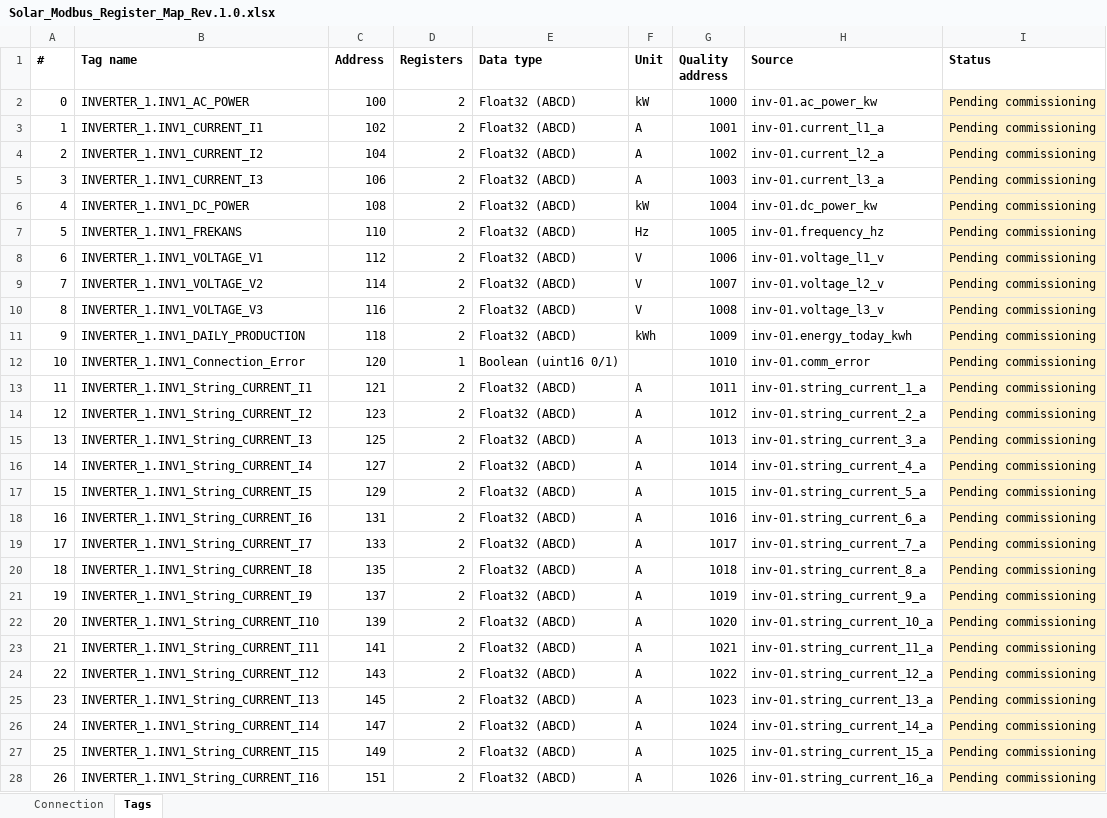
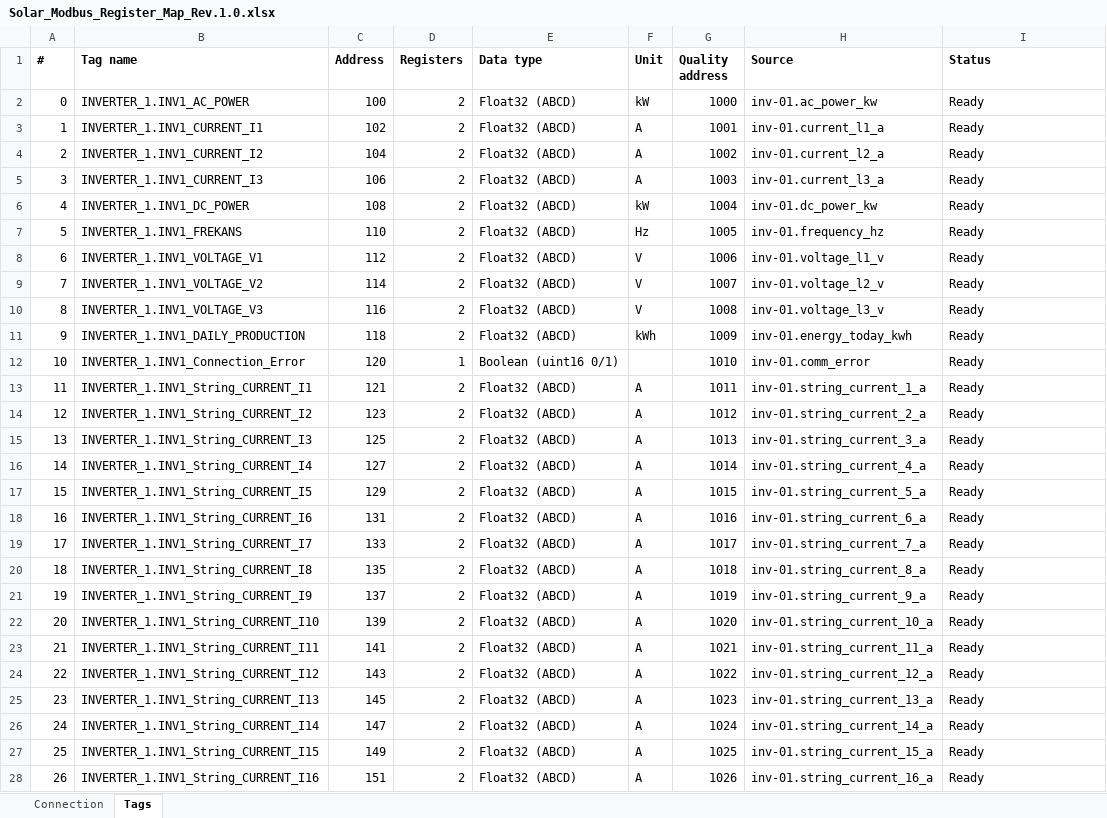
Before and after one commit to Tishkos/data-collector, an Excel workbook: docs/turkey/Solar_Modbus_Register_Map_Rev.1.0.xlsx, sheet Tags, drawn as a sheet; only a part is shown; values as stored, in another font and other column widths than the file's, no borders; the diff covers the shown part only; the diff names each change by its address in the sheet, - before the commit and + after, or states it on an @@ line.

```diff
--- a/docs/turkey/Solar_Modbus_Register_Map_Rev.1.0.xlsx (sheet Tags)
+++ b/docs/turkey/Solar_Modbus_Register_Map_Rev.1.0.xlsx (sheet Tags)
-I2:I28 (Status): Pending commissioning
+I2:I28 (Status): Ready
-I2:I28 fill: #FFF2CC
+I2:I28 fill: none
```
Also changed, not shown: 263 edited cells and cell formats elsewhere in this sheet, sheet Connection, docs/turkey/Solar_Inverter_Tag_List_Rev.1.2.xlsx, docs/turkey/Solar_Tag_List_Rev.1.2.xlsx, 7 other files.
